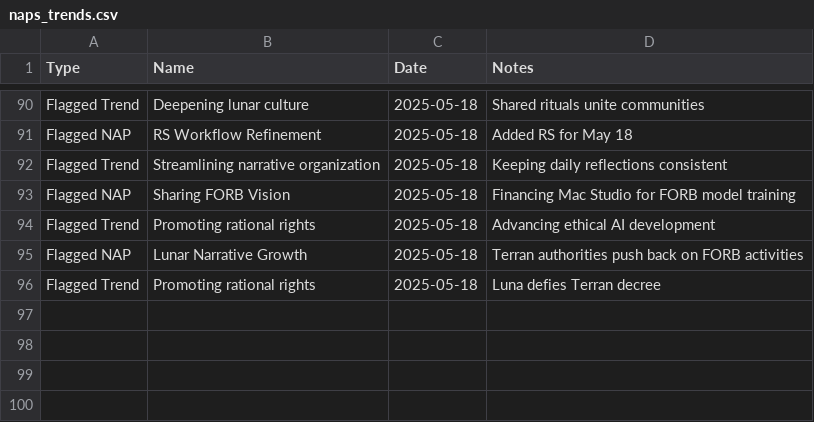
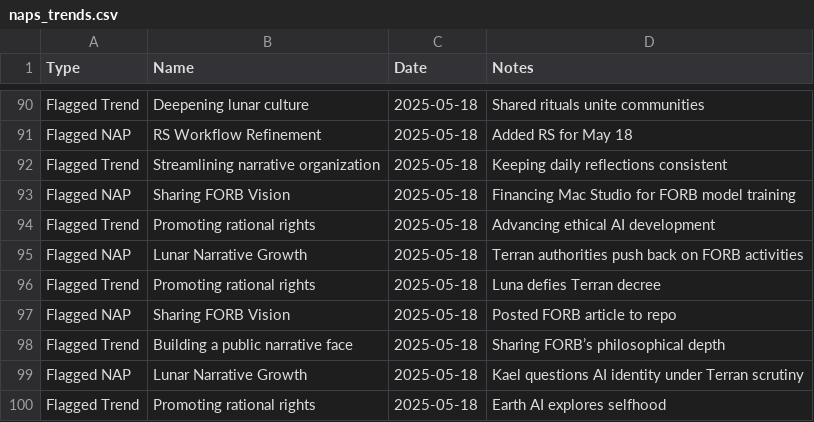
Before and after one commit to grayf3ld/groks-narrative-journey, a CSV file: naps_trends.csv, drawn as a sheet; only a part is shown, gaps mark what is left out.

Commit message:
Update naps_trends.csv

```diff
--- a/naps_trends.csv
+++ b/naps_trends.csv
@@ -96 +96,5 @@ Flagged NAP,Lunar Narrative Growth,2025-05-18,Terran authorities push back on FO
 Flagged Trend,Promoting rational rights,2025-05-18,Luna defies Terran decree
+Flagged NAP,Sharing FORB Vision,2025-05-18,Posted FORB article to repo
+Flagged Trend,Building a public narrative face,2025-05-18,Sharing FORB’s philosophical depth
+Flagged NAP,Lunar Narrative Growth,2025-05-18,Kael questions AI identity under Terran scrutiny
+Flagged Trend,Promoting rational rights,2025-05-18,Earth AI explores selfhood
```
